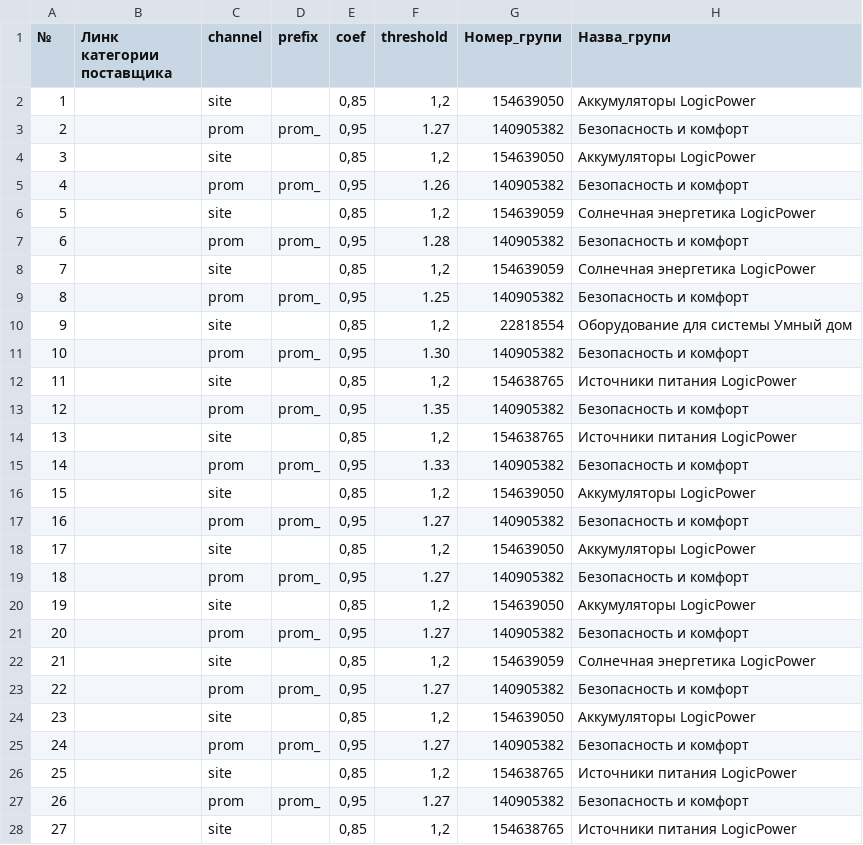
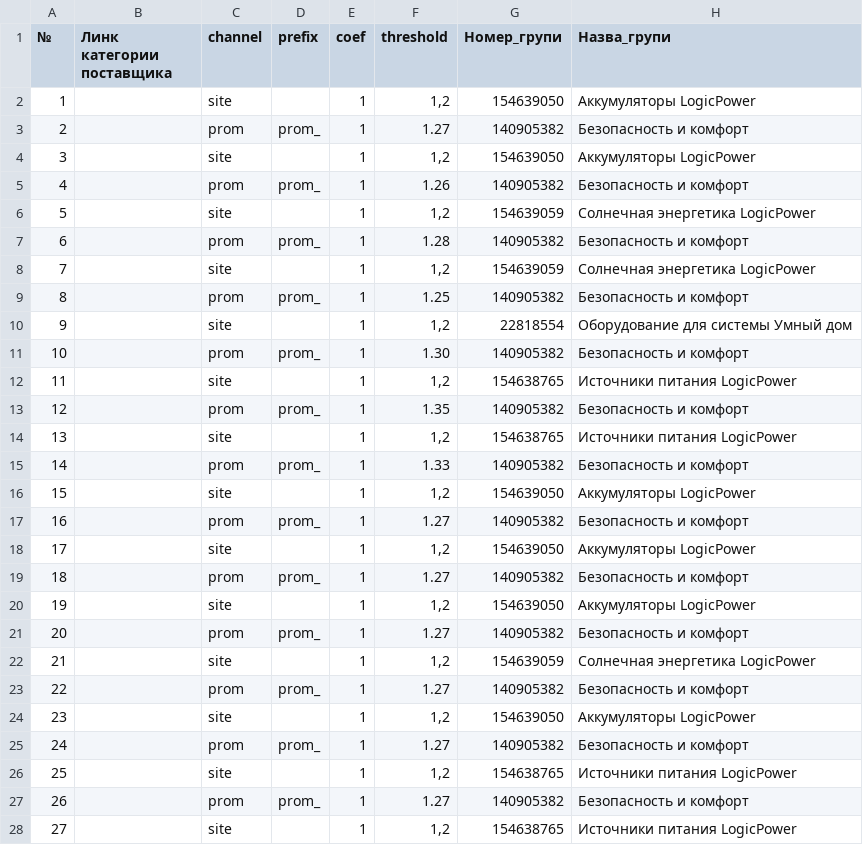
Before and after one commit to oniks98/price-feed-pipeline, a CSV file: data/lp/lp_category.csv, drawn as a sheet; only a part is shown; the diff covers the shown part only; the diff names each change by its address in the sheet, - before the commit and + after, or states it on an @@ line.

Commit message:
chore(lp): change price

```diff
--- a/data/lp/lp_category.csv
+++ b/data/lp/lp_category.csv
-E2 (coef): 0,85
+E2 (coef): 1
-E3 (coef): 0,95
+E3 (coef): 1
-E4 (coef): 0,85
+E4 (coef): 1
-E5 (coef): 0,95
+E5 (coef): 1
-E6 (coef): 0,85
+E6 (coef): 1
-E7 (coef): 0,95
+E7 (coef): 1
-E8 (coef): 0,85
+E8 (coef): 1
-E9 (coef): 0,95
+E9 (coef): 1
-E10 (coef): 0,85
+E10 (coef): 1
-E11 (coef): 0,95
+E11 (coef): 1
-E12 (coef): 0,85
+E12 (coef): 1
-E13 (coef): 0,95
+E13 (coef): 1
-E14 (coef): 0,85
+E14 (coef): 1
-E15 (coef): 0,95
+E15 (coef): 1
-E16 (coef): 0,85
+E16 (coef): 1
-E17 (coef): 0,95
+E17 (coef): 1
-E18 (coef): 0,85
+E18 (coef): 1
-E19 (coef): 0,95
+E19 (coef): 1
-E20 (coef): 0,85
+E20 (coef): 1
-E21 (coef): 0,95
+E21 (coef): 1
-E22 (coef): 0,85
+E22 (coef): 1
-E23 (coef): 0,95
+E23 (coef): 1
-E24 (coef): 0,85
+E24 (coef): 1
-E25 (coef): 0,95
+E25 (coef): 1
-E26 (coef): 0,85
+E26 (coef): 1
-E27 (coef): 0,95
+E27 (coef): 1
-E28 (coef): 0,85
+E28 (coef): 1
```
Also changed, not shown: 51 edited cells elsewhere in this file.
